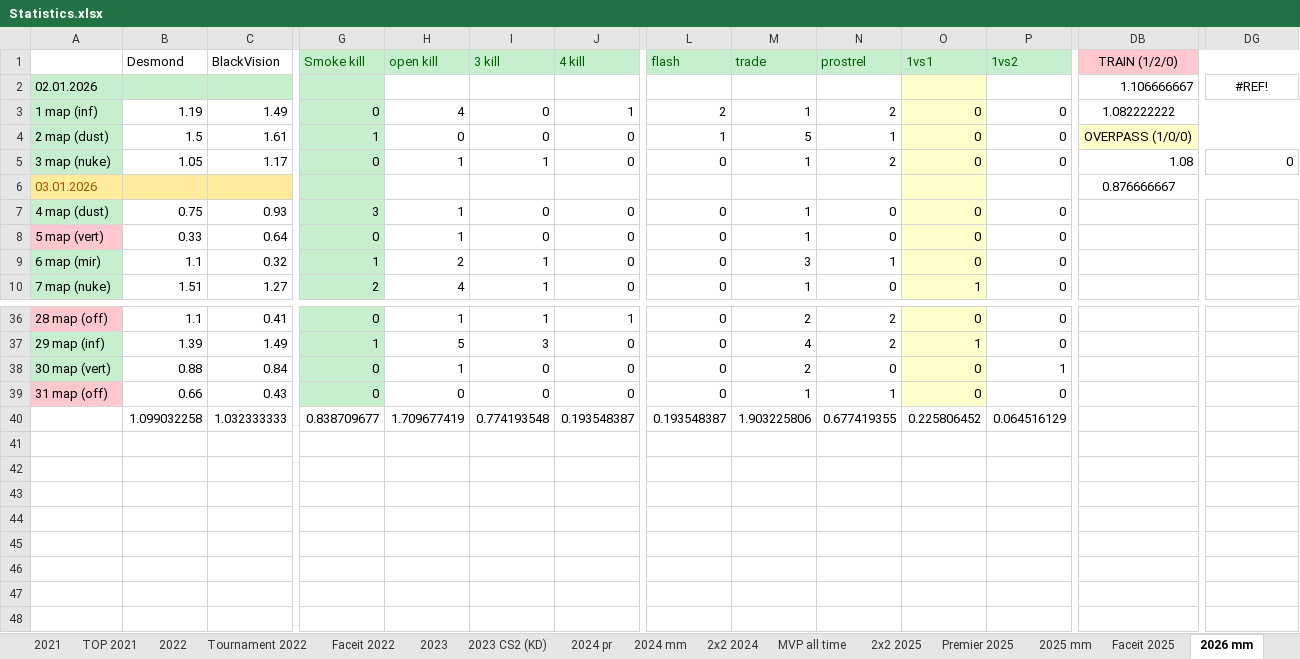
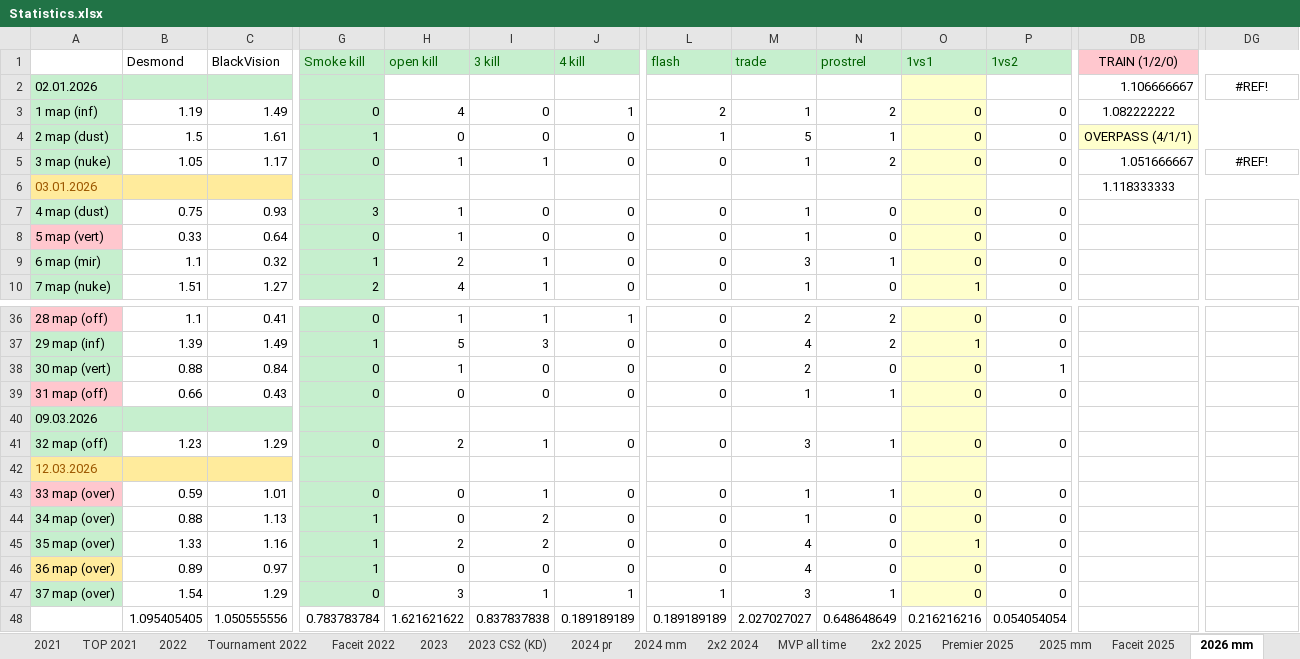
Before and after one commit to Geraque/stats-bot_v2, an Excel workbook: stats-bot_v2-app/src/main/resources/Statistics.xlsx, sheet 2026 mm, drawn as a sheet; only a part is shown, gaps mark what is left out; values as stored, in another font and other column widths than the file's, no borders; addresses are those after the commit; rows hold the shown columns only; the diff covers the shown part only; the diff names each change by its address in the sheet, - before the commit and + after, or states it on an @@ line.

```diff
--- a/stats-bot_v2-app/src/main/resources/Statistics.xlsx (sheet 2026 mm)
+++ b/stats-bot_v2-app/src/main/resources/Statistics.xlsx (sheet 2026 mm)
-DB4: OVERPASS (1/0/0)
+DB4: OVERPASS (4/1/1)
-DB5: 1.08
+DB5: 1.051666667
-DG5: 0
+DG5: #REF!
-DG5 alignment: right
+DG5 alignment: center
-DB6: 0.876666667
+DB6: 1.118333333
+row 40: 09.03.2026
+row 41: 32 map (off) | 1.23 | 1.29 | 0 | 2 | 1 | 0 | 0 | 3 | 1 | 0 | 0
+row 42: 12.03.2026
+row 43: 33 map (over) | 0.59 | 1.01 | 0 | 0 | 1 | 0 | 0 | 1 | 1 | 0 | 0
+row 44: 34 map (over) | 0.88 | 1.13 | 1 | 0 | 2 | 0 | 0 | 1 | 0 | 0 | 0
+row 45: 35 map (over) | 1.33 | 1.16 | 1 | 2 | 2 | 0 | 0 | 4 | 0 | 1 | 0
+row 46: 36 map (over) | 0.89 | 0.97 | 1 | 0 | 0 | 0 | 0 | 4 | 0 | 0 | 0
+row 47: 37 map (over) | 1.54 | 1.29 | 0 | 3 | 1 | 1 | 1 | 3 | 1 | 0 | 0
-B48: 1.099032258
+B48: 1.095405405
-C48: 1.032333333
+C48: 1.050555556
-G48: 0.838709677
+G48: 0.783783784
-H48: 1.709677419
+H48: 1.621621622
-I48: 0.774193548
+I48: 0.837837838
-J48: 0.193548387
+J48: 0.189189189
-L48: 0.193548387
+L48: 0.189189189
-M48: 1.903225806
+M48: 2.027027027
-N48: 0.677419355
+N48: 0.648648649
-O48: 0.225806452
+O48: 0.216216216
-P48: 0.064516129
+P48: 0.054054054
```
Also changed, not shown: 25 edited cells elsewhere in this sheet, sheet Premier 2026, sheet 2х2 2026, formulas that keep their value, 1 other file.
